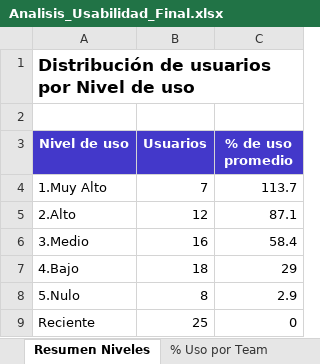
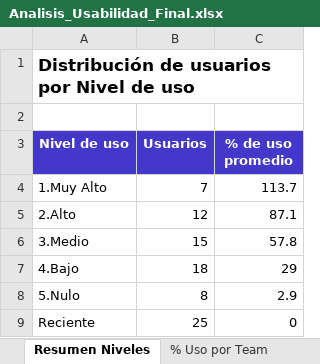
Before and after one commit to itservices-spec/LicenciasClaude, an Excel workbook: Analisis_Usabilidad_Final.xlsx, sheet Resumen Niveles, drawn as a sheet; values as stored, in another font and other column widths than the file's, no borders; charts and pictures not drawn; the diff names each change by its address in the sheet, - before the commit and + after, or states it on an @@ line.

```diff
--- a/Analisis_Usabilidad_Final.xlsx (sheet Resumen Niveles)
+++ b/Analisis_Usabilidad_Final.xlsx (sheet Resumen Niveles)
-B6 (Usuarios): 16
+B6 (Usuarios): 15
-C6 (% de uso promedio): 58.4
+C6 (% de uso promedio): 57.8
```
Also changed, not shown: sheet Análisis Detallado, sheet Usabilidad Baja, sheet Volumetría Licencias, sheet % Uso por Team, sheet Monto por User Team, other sheet tabs, charts or pictures, 2 other files.
